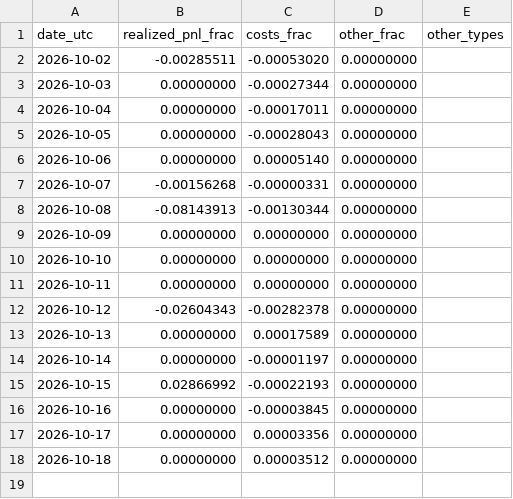
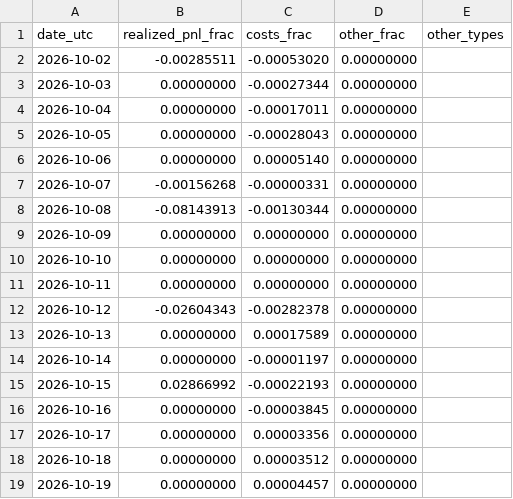
Before and after one commit to reouthq/track, a CSV file: data/income_daily.csv, drawn as a sheet; the diff names each change by its address in the sheet, - before the commit and + after, or states it on an @@ line.

```diff
--- a/data/income_daily.csv
+++ b/data/income_daily.csv
+row 19: 2026-10-19 | 0.00000000 | 0.00004457 | 0.00000000
```
Also changed, not shown: data/equity_daily.csv, data/monthly.csv, 4 other files.
